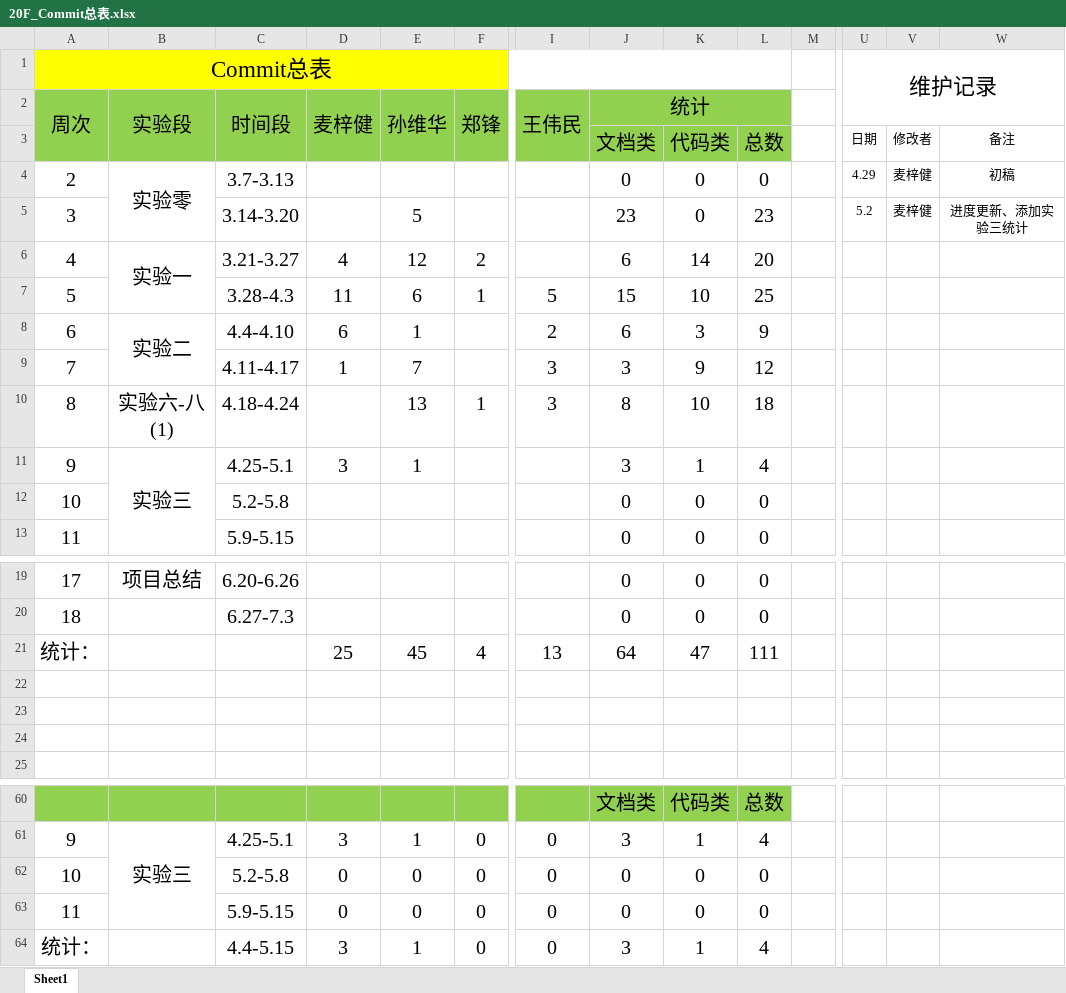
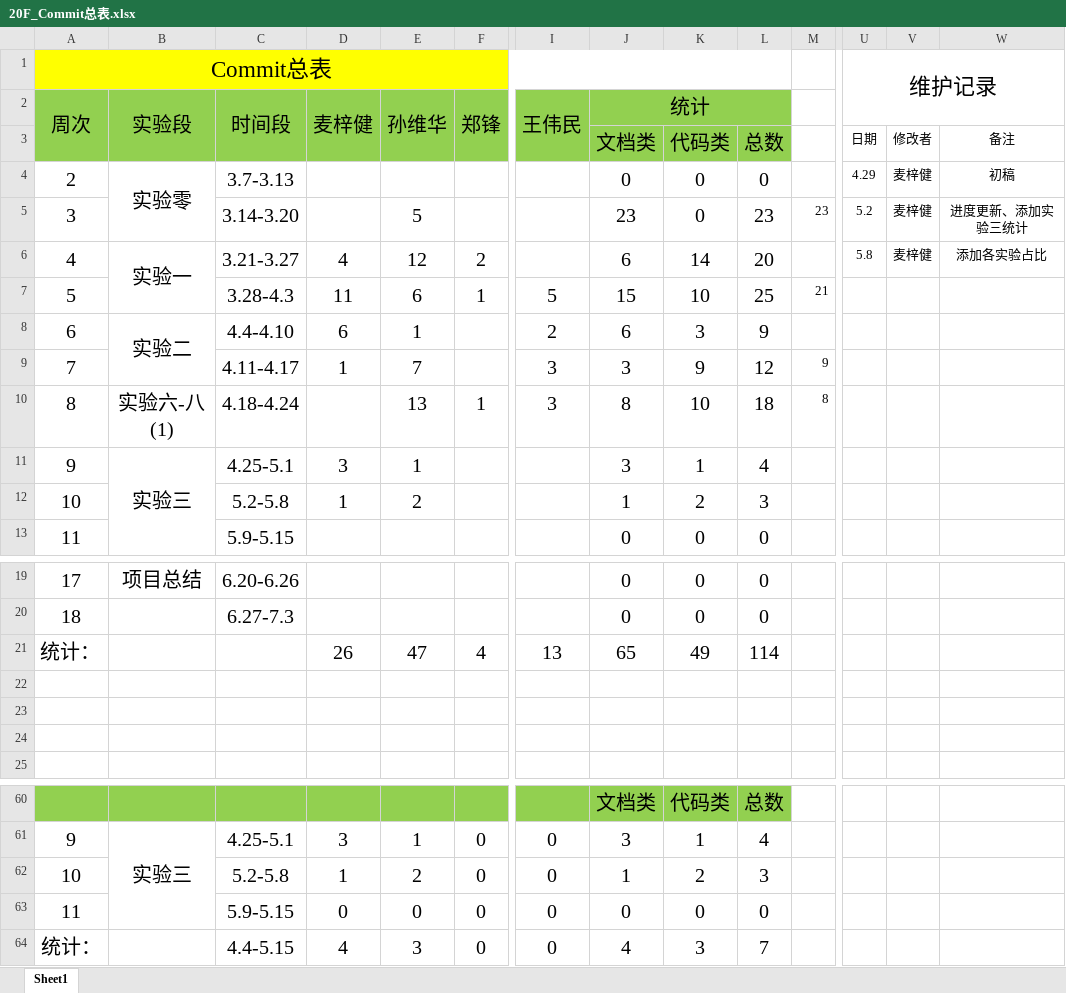
Before and after one commit to bhsei/20_F, an Excel workbook: 实验7：配置管理/20F_Commit总表.xlsx, sheet Sheet1, drawn as a sheet; only a part is shown, gaps mark what is left out; values as stored, in another font and other column widths than the file's, no borders; charts and pictures not drawn; removed rows and columns are numbered as before the commit, all else as after; rows hold the shown columns only; the diff names each change by its address in the sheet, - before the commit and + after, or states it on an @@ line.

```diff
--- a/实验7：配置管理/20F_Commit总表.xlsx (sheet Sheet1)
+++ b/实验7：配置管理/20F_Commit总表.xlsx (sheet Sheet1)
-M5: (empty)
+M5: 23
-U6: (empty)
+U6: 5.8
-V6: (empty)
+V6: 麦梓健
-W6: (empty)
+W6: 添加各实验占比
-M7: (empty)
+M7: 21
-M9: (empty)
+M9: 9
-M10: (empty)
+M10: 8
-row 12: 10 |  | 5.2-5.8 |  |  |  |  | 0 | 0 | 0
+row 12: 10 |  | 5.2-5.8 | 1 | 2 |  |  | 1 | 2 | 3
-D21 (麦梓健): 25
+D21 (麦梓健): 26
-E21 (孙维华): 45
+E21 (孙维华): 47
-J21 (统计): 64
+J21 (统计): 65
-K21: 47
+K21: 49
-L21: 111
+L21: 114
-D62 (麦梓健): 0
+D62 (麦梓健): 1
-E62 (孙维华): 0
+E62 (孙维华): 2
-J62 (统计): 0
+J62 (统计): 1
-K62: 0
+K62: 2
-L62: 0
+L62: 3
-D64 (麦梓健): 3
+D64 (麦梓健): 4
-E64 (孙维华): 1
+E64 (孙维华): 3
-J64 (统计): 3
+J64 (统计): 4
-K64: 1
+K64: 3
-L64: 4
+L64: 7
```
Also changed, not shown: charts or pictures, 10 other files.
